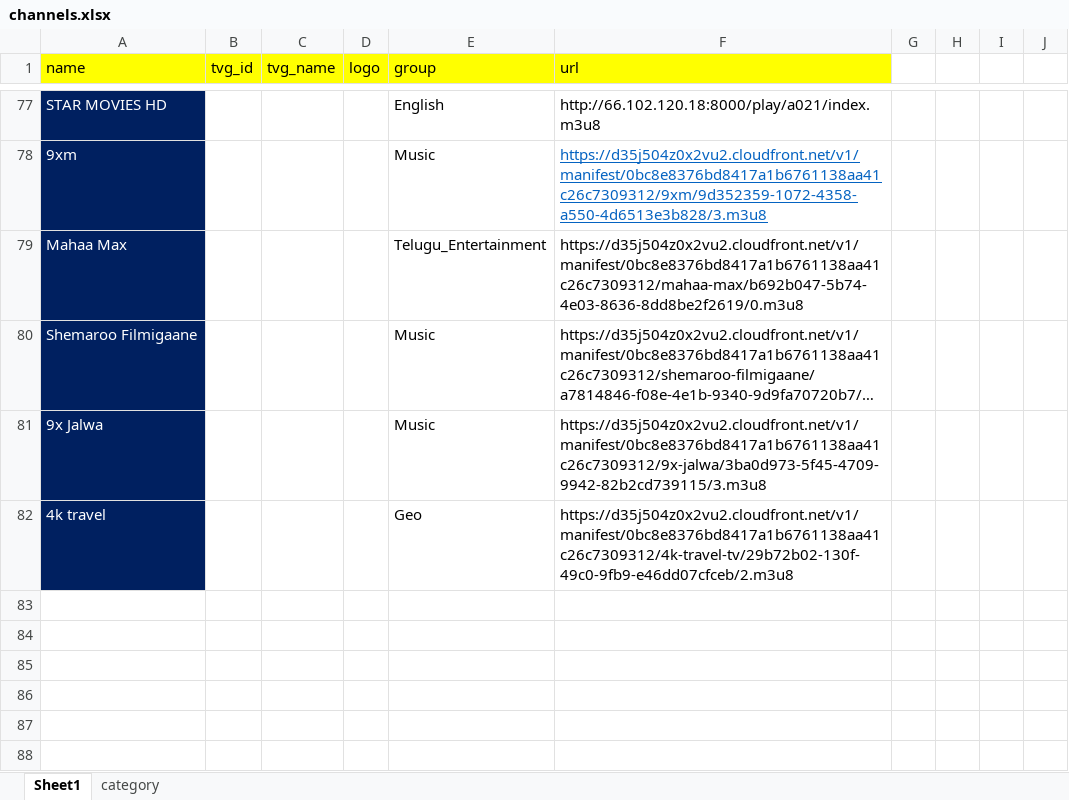
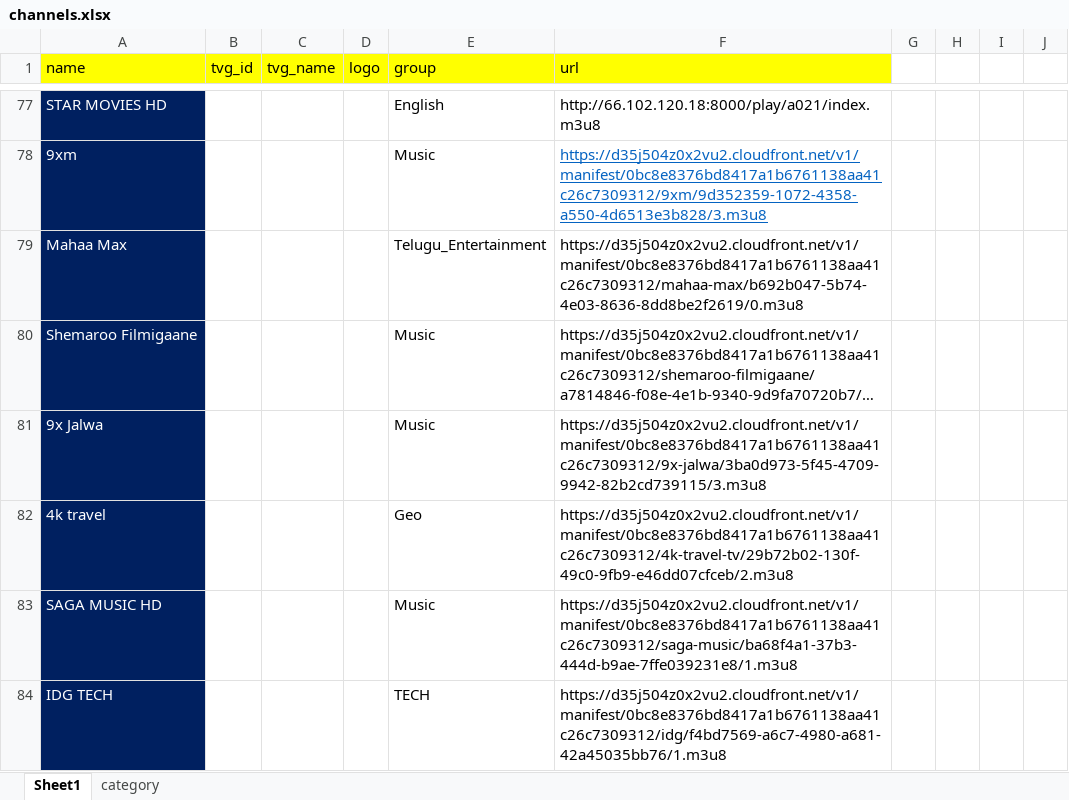
Before and after one commit to byte10101010/iptv_my, an Excel workbook: channels.xlsx, sheet Sheet1, drawn as a sheet; only a part is shown, gaps mark what is left out; long unchanged cells end in …; values as stored, in another font and other column widths than the file's, no borders; the diff covers the shown part only; the diff names each change by its address in the sheet, - before the commit and + after, or states it on an @@ line.

```diff
--- a/channels.xlsx (sheet Sheet1)
+++ b/channels.xlsx (sheet Sheet1)
+row 83: SAGA MUSIC HD |  |  |  | Music | https://d35j504z0x2vu2.cloudfront.net/v1/manifest/0bc8e8376bd8417a1b6761138aa41c26c7309312/saga-music/ba68f4a1-37b3-444d-b9ae-7ffe039231e8/1.m3u8
+row 84: IDG TECH |  |  |  | TECH | https://d35j504z0x2vu2.cloudfront.net/v1/manifest/0bc8e8376bd8417a1b6761138aa41c26c7309312/idg/f4bd7569-a6c7-4980-a681-42a45035bb76/1.m3u8
```
Also changed, not shown: 1 added row, 4 edited cells and cell formats elsewhere in this sheet, sheet category, 1 other file.
